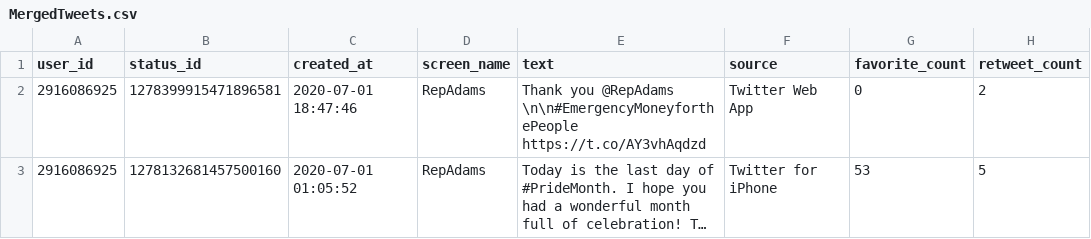
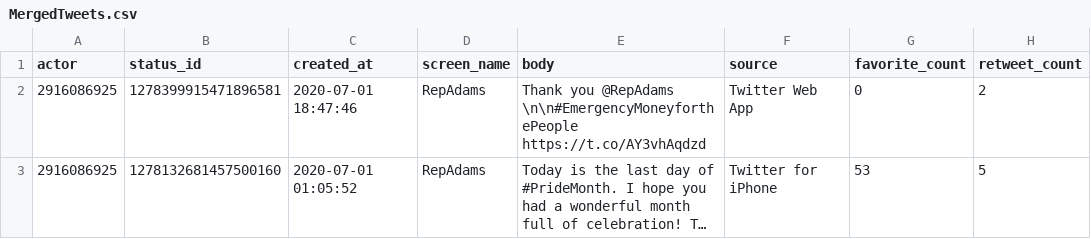
Before and after one commit to Sidd-Codes/SocialMediaPlatform, a CSV file: input/MergedTweets.csv, drawn as a sheet; only a part is shown; long unchanged cells end in …; the diff names each change by its address in the sheet, - before the commit and + after, or states it on an @@ line.

Commit message:
Update MergedTweets.csv

```diff
--- a/input/MergedTweets.csv
+++ b/input/MergedTweets.csv
-A1: user_id
+A1: actor
-E1: text
+E1: body
```
